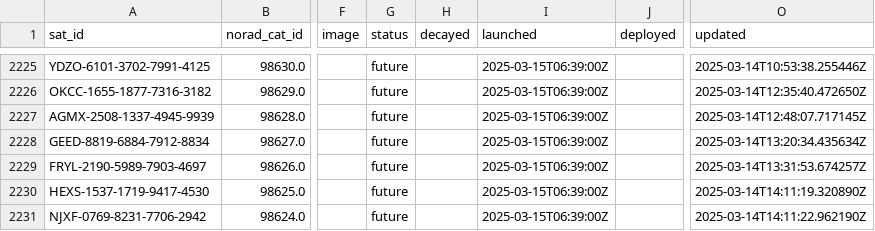
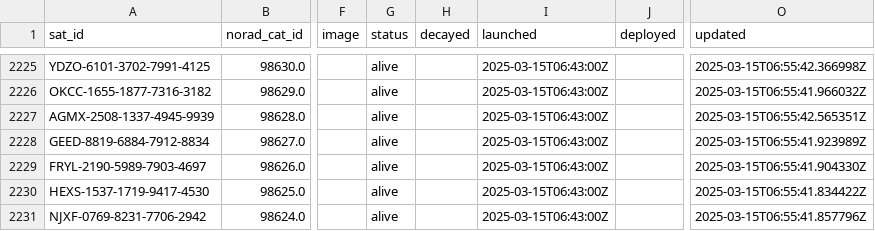
Before and after one commit to palewire/amateur-satellite-database, a CSV file: data/satnogs.csv, drawn as a sheet; only a part is shown, gaps mark what is left out; the diff covers the shown part only; the diff names each change by its address in the sheet, - before the commit and + after, or states it on an @@ line.

```diff
--- a/data/satnogs.csv
+++ b/data/satnogs.csv
-G2225:G2231 (status): future
+G2225:G2231 (status): alive
-I2225:I2231 (launched): 2025-03-15T06:39:00Z
+I2225:I2231 (launched): 2025-03-15T06:43:00Z
-O2225 (updated): 2025-03-14T10:53:38.255446Z
+O2225 (updated): 2025-03-15T06:55:42.366998Z
-O2226 (updated): 2025-03-14T12:35:40.472650Z
+O2226 (updated): 2025-03-15T06:55:41.966032Z
-O2227 (updated): 2025-03-14T12:48:07.717145Z
+O2227 (updated): 2025-03-15T06:55:42.565351Z
-O2228 (updated): 2025-03-14T13:20:34.435634Z
+O2228 (updated): 2025-03-15T06:55:41.923989Z
-O2229 (updated): 2025-03-14T13:31:53.674257Z
+O2229 (updated): 2025-03-15T06:55:41.904330Z
-O2230 (updated): 2025-03-14T14:11:19.320890Z
+O2230 (updated): 2025-03-15T06:55:41.834422Z
-O2231 (updated): 2025-03-14T14:11:22.962190Z
+O2231 (updated): 2025-03-15T06:55:41.857796Z
```
Also changed, not shown: 102 edited cells elsewhere in this file, 1 other file.
